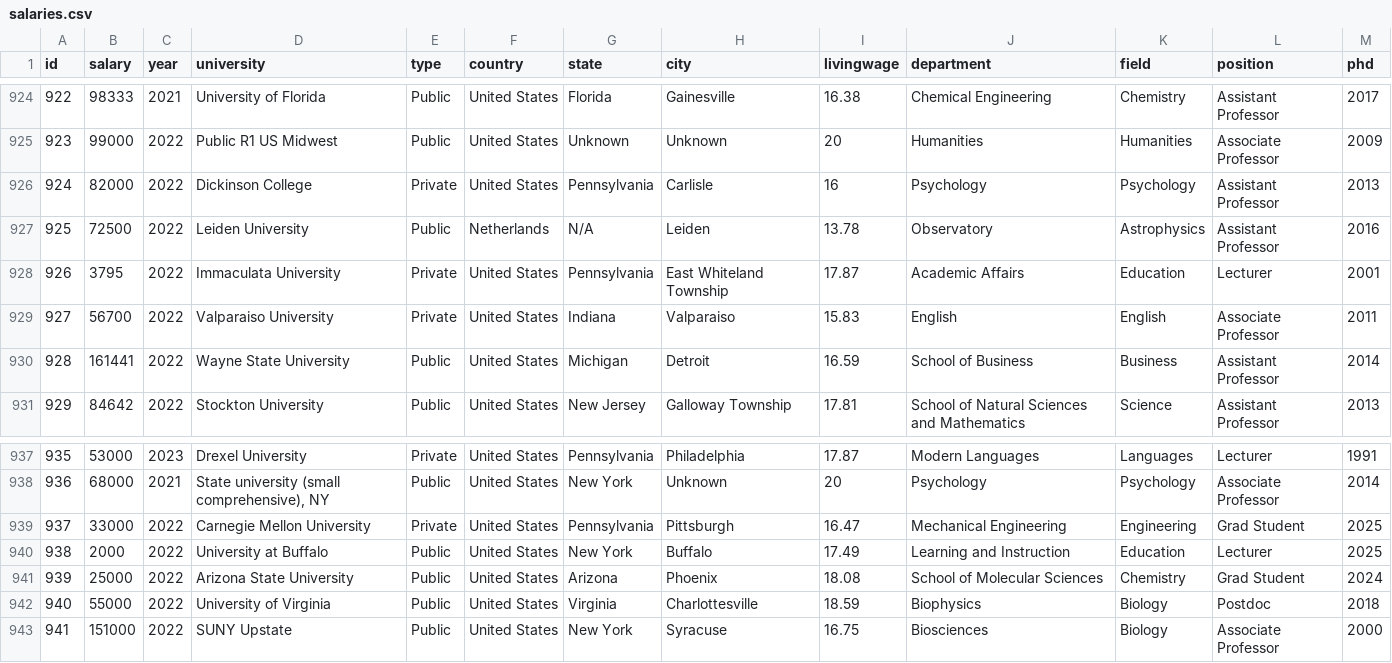
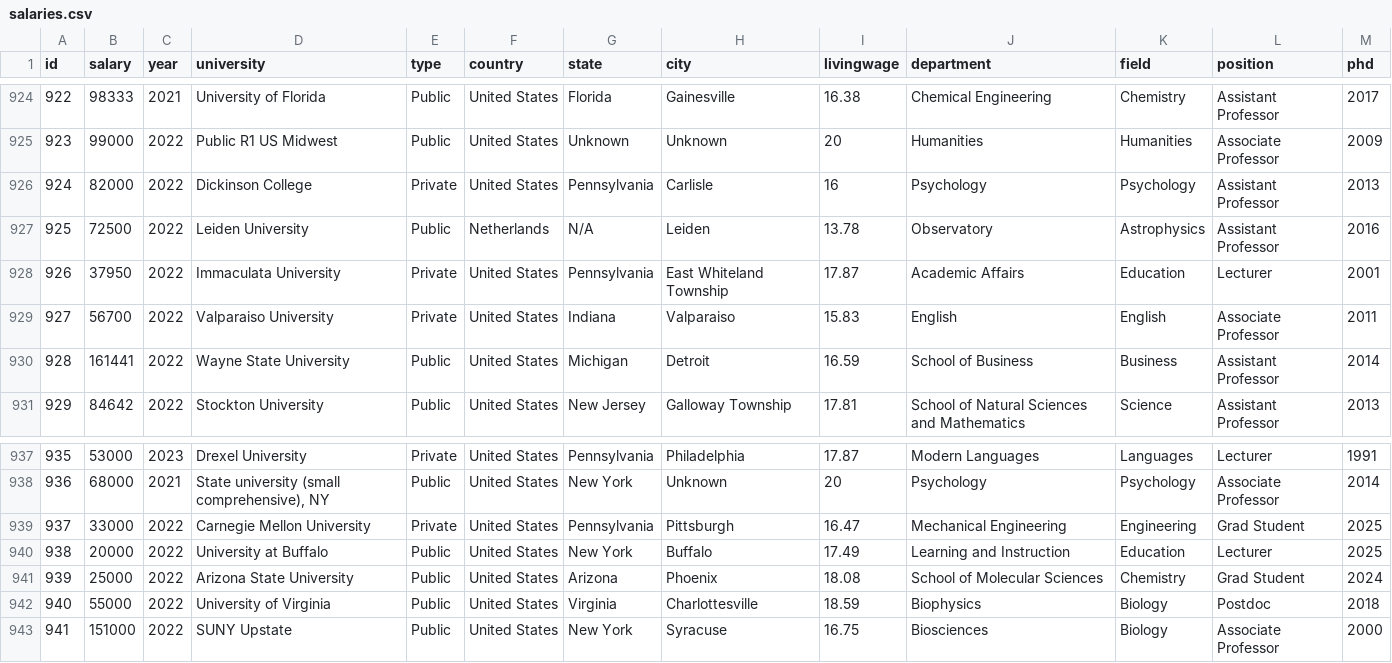
Before and after one commit to academicsalaries/academicsalaries.github.io, a CSV file: salaries.csv, drawn as a sheet; only a part is shown, gaps mark what is left out.

Commit message:
fix sal

```diff
--- a/salaries.csv
+++ b/salaries.csv
@@ -927,3 +927,3 @@ id,salary,year,university,type,country,state,city,livingwage,department,field,po
 925,72500,2022,Leiden University,Public,Netherlands,N/A,Leiden,13.78,Observatory,Astrophysics,Assistant Professor,2016
-926,3795,2022,Immaculata University,Private,United States,Pennsylvania,East Whiteland Township,17.87,Academic Affairs,Education,Lecturer,2001
+926,37950,2022,Immaculata University,Private,United States,Pennsylvania,East Whiteland Township,17.87,Academic Affairs,Education,Lecturer,2001
 927,56700,2022,Valparaiso University,Private,United States,Indiana,Valparaiso,15.83,English,English,Associate Professor,2011
@@ -939,3 +939,3 @@ id,salary,year,university,type,country,state,city,livingwage,department,field,po
 937,33000,2022,Carnegie Mellon University,Private,United States,Pennsylvania,Pittsburgh,16.47,Mechanical Engineering,Engineering,Grad Student,2025
-938,2000,2022,University at Buffalo,Public,United States,New York,Buffalo,17.49,Learning and Instruction,Education,Lecturer,2025
+938,20000,2022,University at Buffalo,Public,United States,New York,Buffalo,17.49,Learning and Instruction,Education,Lecturer,2025
 939,25000,2022,Arizona State University,Public,United States,Arizona,Phoenix,18.08,School of Molecular Sciences,Chemistry,Grad Student,2024
```
